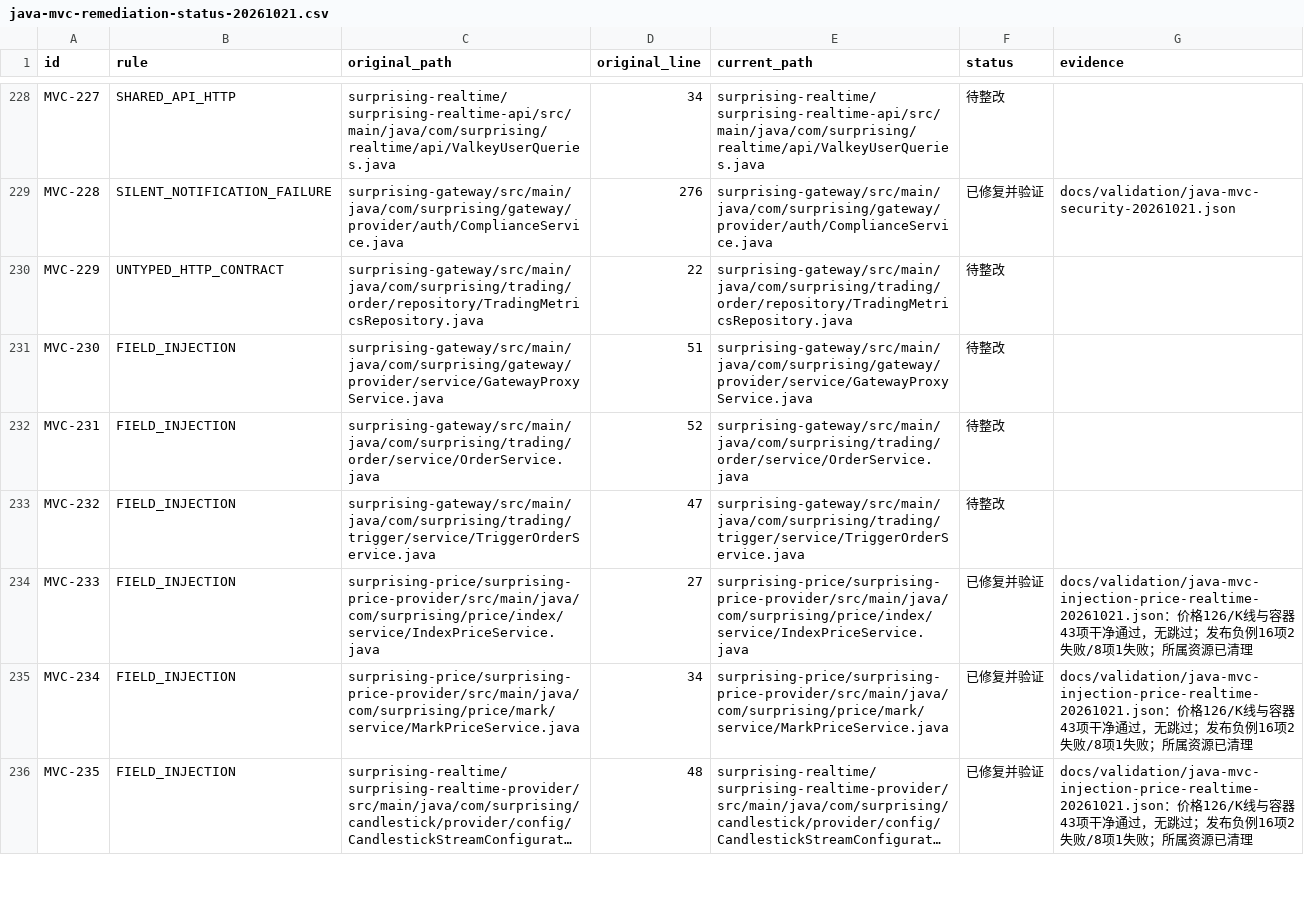
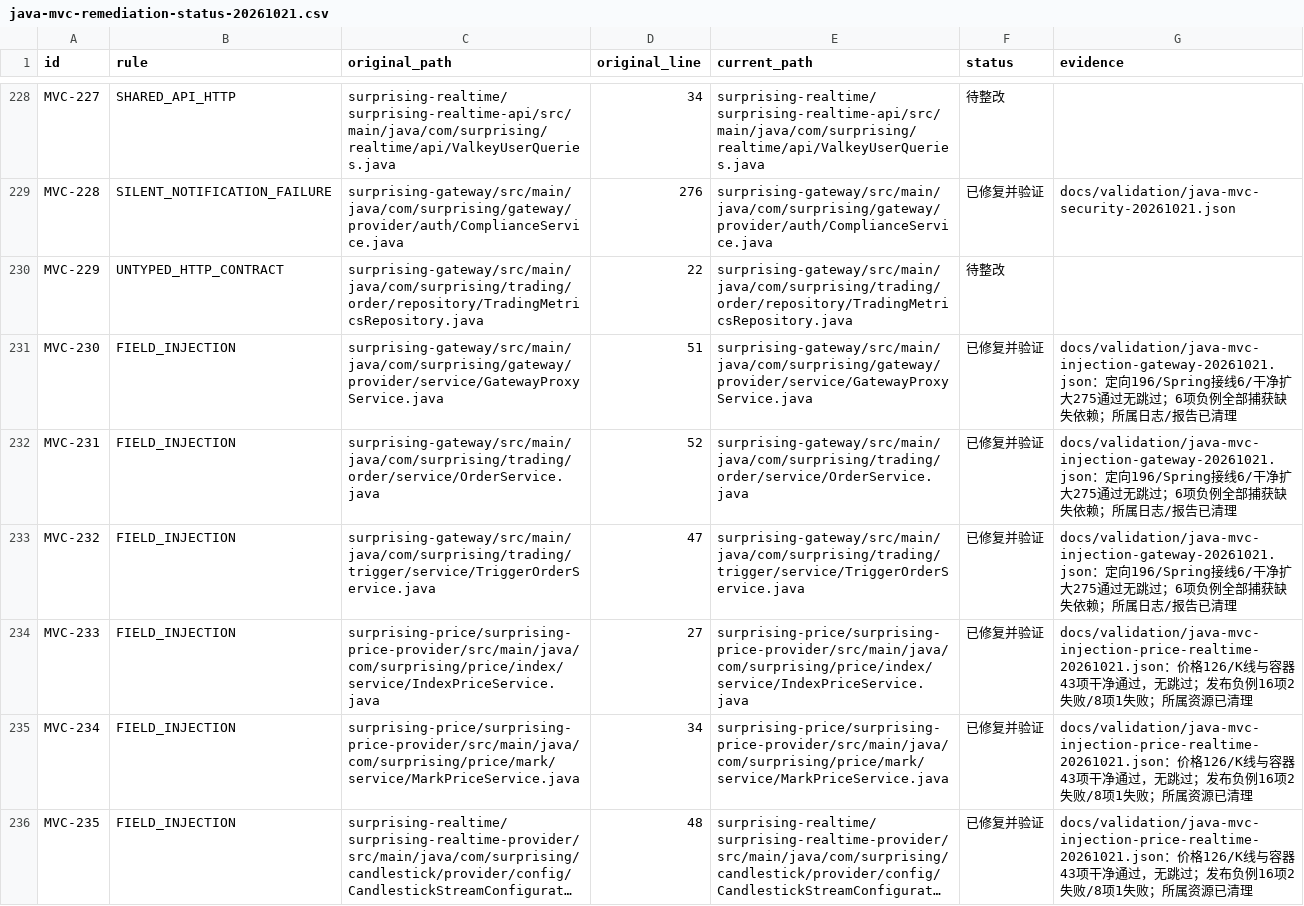
Before and after one commit to lilaizhencn/surprising-ex, a CSV file: docs/audit/java-mvc-remediation-status-20261021.csv, drawn as a sheet; only a part is shown, gaps mark what is left out; long unchanged cells end in ….

Commit message:
refactor(gateway): require constructor injection for routing and read views

```diff
--- a/docs/audit/java-mvc-remediation-status-20261021.csv
+++ b/docs/audit/java-mvc-remediation-status-20261021.csv
@@ -230,5 +230,5 @@ MVC-228,SILENT_NOTIFICATION_FAILURE,surprising-gateway/src/main/java/com/surpris
 MVC-229,UNTYPED_HTTP_CONTRACT,surprising-gateway/src/main/java/com/surprising/trading/order/repository/TradingMetricsRepository.java,22,surprising-gateway/src/main/java/com/surprising/trading/order/repository/TradingMetricsRepository.java,待整改,
-MVC-230,FIELD_INJECTION,surprising-gateway/src/main/java/com/surprising/gateway/provider/service/GatewayProxyService.java,51,surprising-gateway/src/main/java/com/surprising/gateway/provider/service/GatewayProxyService.java,待整改,
-MVC-231,FIELD_INJECTION,surprising-gateway/src/main/java/com/surprising/trading/order/service/OrderService.java,52,surprising-gateway/src/main/java/com/surprising/trading/order/service/OrderService.java,待整改,
-MVC-232,FIELD_INJECTION,surprising-gateway/src/main/java/com/surprising/trading/trigger/service/TriggerOrderService.java,47,surprising-gateway/src/main/java/com/surprising/trading/trigger/service/TriggerOrderService.java,待整改,
+MVC-230,FIELD_INJECTION,surprising-gateway/src/main/java/com/surprising/gateway/provider/service/GatewayProxyService.java,51,surprising-gateway/src/main/java/com/surprising/gateway/provider/service/GatewayProxyService.java,已修复并验证,docs/validation/java-mvc-injection-gateway-20261021.json：定向196/Spring接线6/干净扩大275通过无跳过；6项负例全部捕获缺失依赖；所属日志/报告已清理
+MVC-231,FIELD_INJECTION,surprising-gateway/src/main/java/com/surprising/trading/order/service/OrderService.java,52,surprising-gateway/src/main/java/com/surprising/trading/order/service/OrderService.java,已修复并验证,docs/validation/java-mvc-injection-gateway-20261021.json：定向196/Spring接线6/干净扩大275通过无跳过；6项负例全部捕获缺失依赖；所属日志/报告已清理
+MVC-232,FIELD_INJECTION,surprising-gateway/src/main/java/com/surprising/trading/trigger/service/TriggerOrderService.java,47,surprising-gateway/src/main/java/com/surprising/trading/trigger/service/TriggerOrderService.java,已修复并验证,docs/validation/java-mvc-injection-gateway-20261021.json：定向196/Spring接线6/干净扩大275通过无跳过；6项负例全部捕获缺失依赖；所属日志/报告已清理
 MVC-233,FIELD_INJECTION,surprising-price/surprising-price-provider/src/main/java/com/surprising/price/index/service/IndexPriceService.java,27,surprising-price/surprising-price-provider/src/main/java/com/surprising/price/index/service/IndexPriceService.java,已修复并验证,docs/validation/java-mvc-injection-price-realtime-20261021.json：价格126/K线与容器43项干净通过，无跳过；发布负例16项2失败/8项1失败；所属资源已清理
```
Also changed, not shown: 14 other files.
